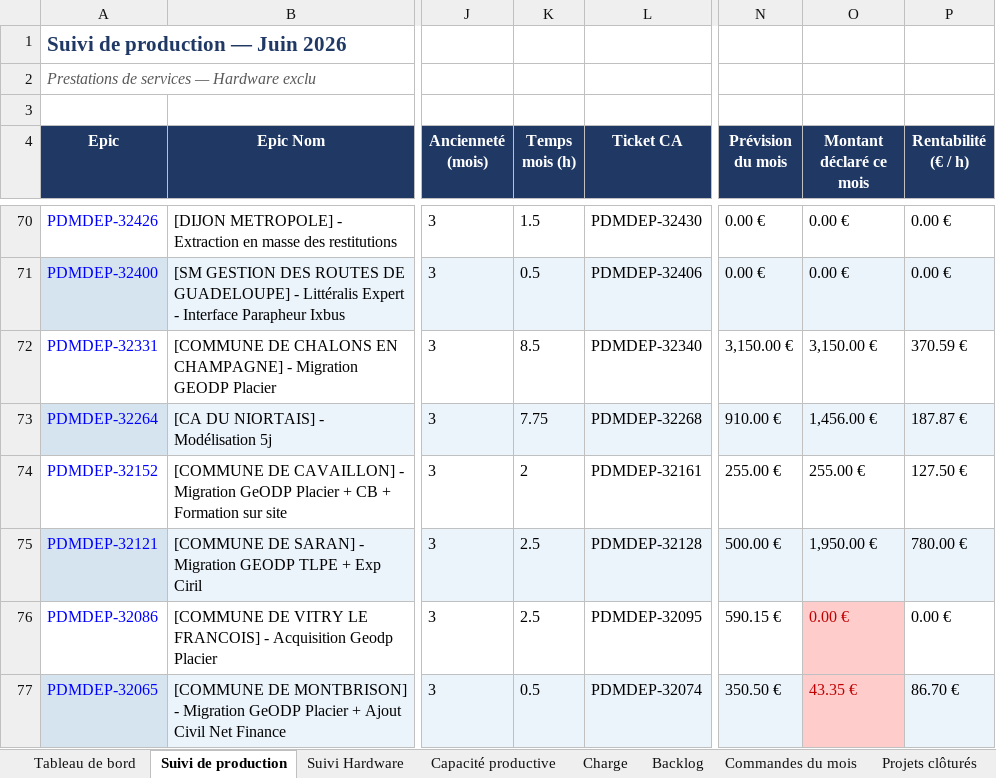
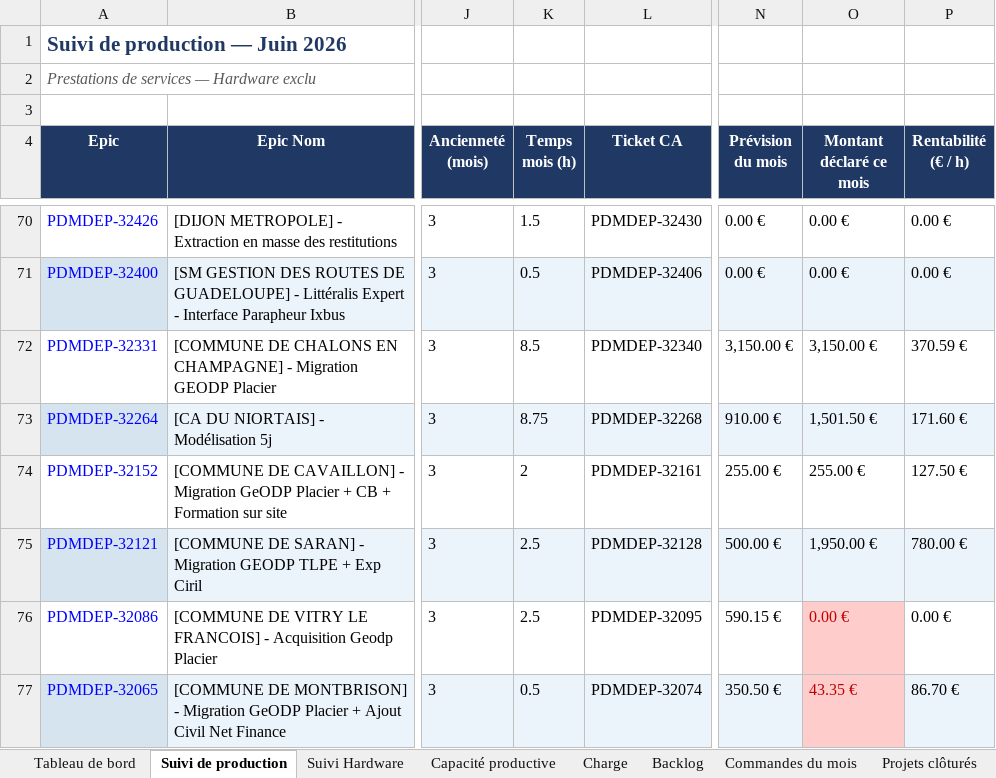
Before and after one commit to MathildePanierDelivery/jira-export, an Excel workbook: jira_export_2026-06-26.xlsx, sheet Suivi de production, drawn as a sheet; only a part is shown, gaps mark what is left out; values as stored, in another font and other column widths than the file's, no borders; the diff covers the shown part only; the diff names each change by its address in the sheet, - before the commit and + after, or states it on an @@ line.

```diff
--- a/jira_export_2026-06-26.xlsx (sheet Suivi de production)
+++ b/jira_export_2026-06-26.xlsx (sheet Suivi de production)
-K73 (Temps mois (h)): 7.75
+K73 (Temps mois (h)): 8.75
-O73 (Montant déclaré ce mois): 1,456.00 €
+O73 (Montant déclaré ce mois): 1,501.50 €
-P73 (Rentabilité (€ / h)): 187.87 €
+P73 (Rentabilité (€ / h)): 171.60 €
```
Also changed, not shown: 1 added row, 12 edited cells and cell formats elsewhere in this sheet, sheet Tableau de bord, sheet Charge, sheet Backlog, _historique.xlsx, 5 other files.
